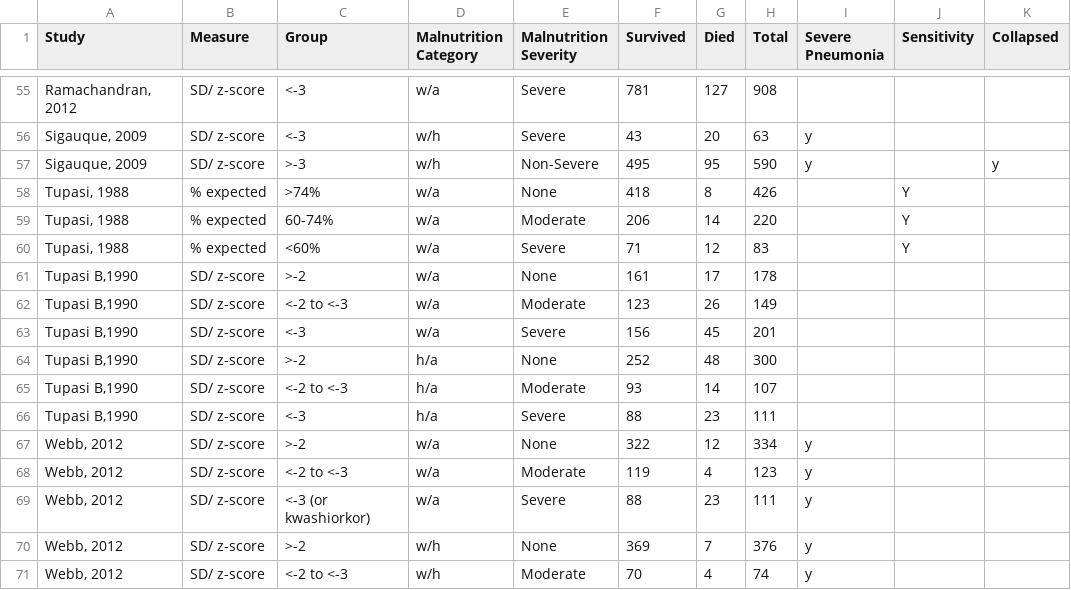
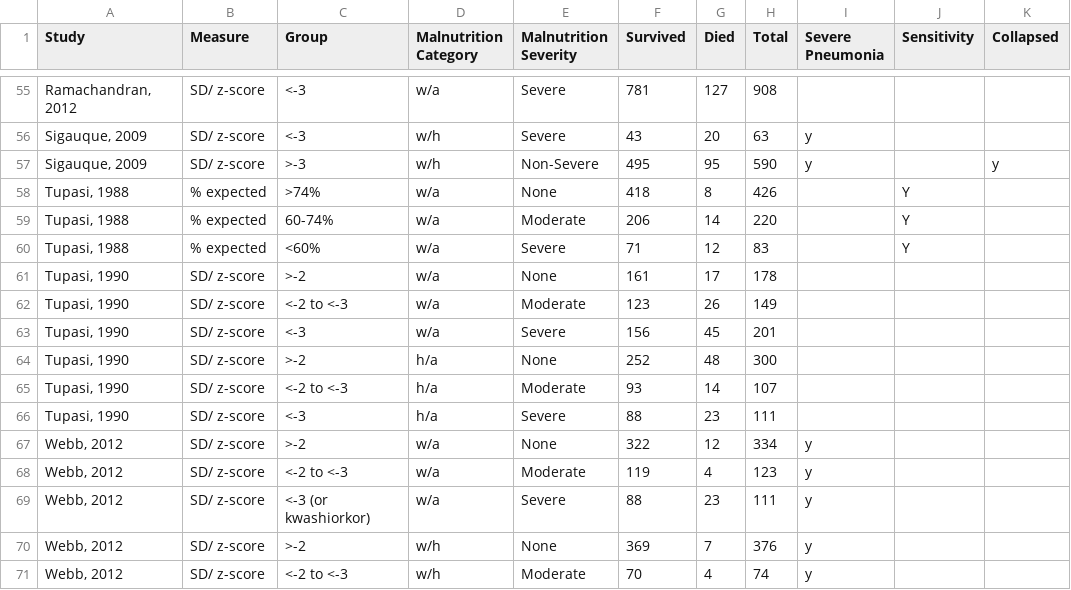
Before and after one commit to dmcalli2/malnutrition, a CSV file: Data/Mortality_Numbers.csv, drawn as a sheet; only a part is shown, gaps mark what is left out.

Commit message:
Update Mortality_Numbers.csv

```diff
--- a/Data/Mortality_Numbers.csv
+++ b/Data/Mortality_Numbers.csv
@@ -60,8 +60,8 @@ Study,Measure,Group,Malnutrition Category,Malnutrition Severity,Survived,Died,To
 "Tupasi, 1988",% expected,<60%,w/a,Severe,71,12,83,,Y,
-"Tupasi B,1990",SD/ z-score,>-2,w/a,None,161,17,178,,,
-"Tupasi B,1990",SD/ z-score,<-2 to <-3,w/a,Moderate,123,26,149,,,
-"Tupasi B,1990",SD/ z-score,<-3,w/a,Severe,156,45,201,,,
-"Tupasi B,1990",SD/ z-score,>-2,h/a,None,252,48,300,,,
-"Tupasi B,1990",SD/ z-score,<-2 to <-3,h/a,Moderate,93,14,107,,,
-"Tupasi B,1990",SD/ z-score,<-3,h/a,Severe,88,23,111,,,
+"Tupasi, 1990",SD/ z-score,>-2,w/a,None,161,17,178,,,
+"Tupasi, 1990",SD/ z-score,<-2 to <-3,w/a,Moderate,123,26,149,,,
+"Tupasi, 1990",SD/ z-score,<-3,w/a,Severe,156,45,201,,,
+"Tupasi, 1990",SD/ z-score,>-2,h/a,None,252,48,300,,,
+"Tupasi, 1990",SD/ z-score,<-2 to <-3,h/a,Moderate,93,14,107,,,
+"Tupasi, 1990",SD/ z-score,<-3,h/a,Severe,88,23,111,,,
 "Webb, 2012",SD/ z-score,>-2,w/a,None,322,12,334,y,,
```
